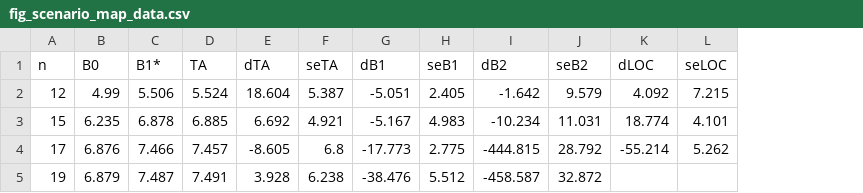
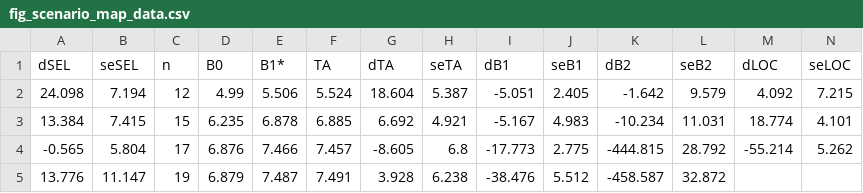
Before and after one commit to kovalyovserggr/line-agro-drone-dqn, a CSV file: docs/article3/figures/fig_scenario_map_data.csv, drawn as a sheet; the diff names each change by its address in the sheet, - before the commit and + after, or states it on an @@ line.

Commit message:
A3: validation-based agent selection (R47), Table 4, degradation-axis figure

```diff
--- a/docs/article3/figures/fig_scenario_map_data.csv
+++ b/docs/article3/figures/fig_scenario_map_data.csv
+column A (dSEL), rows 2-5: 24.098 | 13.384 | -0.565 | 13.776
+column B (seSEL), rows 2-5: 7.194 | 7.415 | 5.804 | 11.147
```
Also changed, not shown: experiments/article3/raw/dqn_ta_np12_s1/val.csv, experiments/article3/raw/dqn_ta_np12_s2/val.csv, 34 other files.
